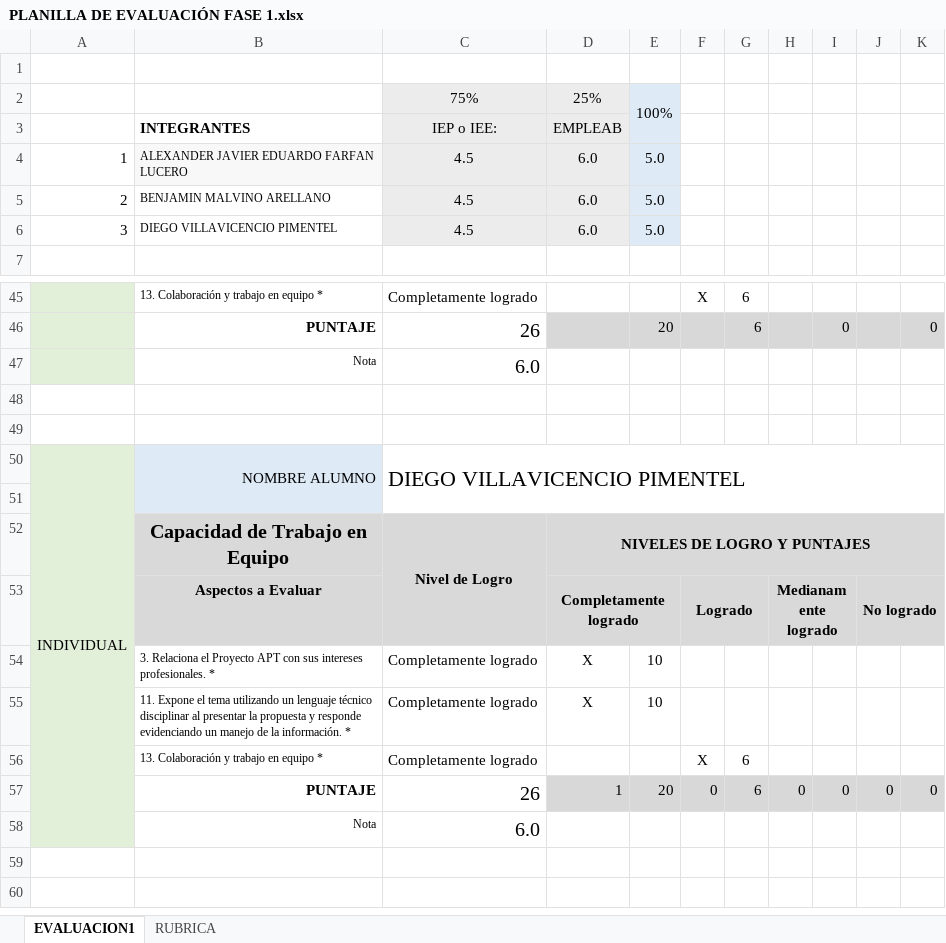
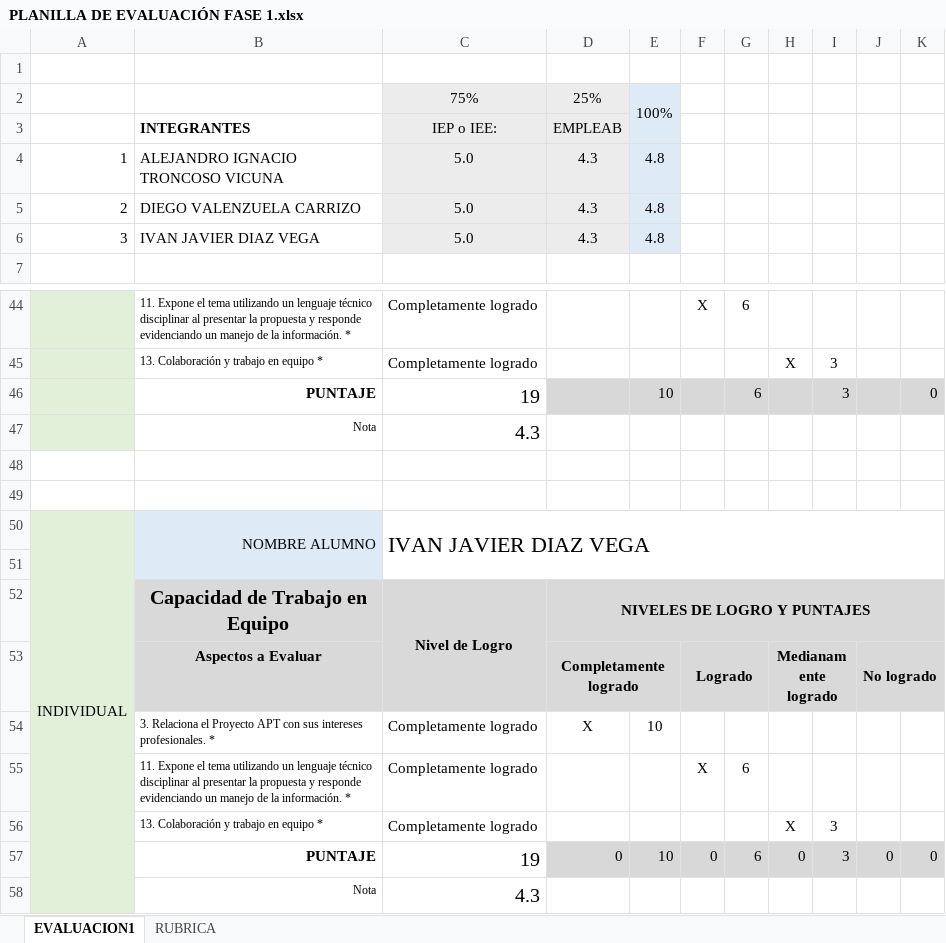
Before and after one commit to Ivanjax-1/Grupo7, an Excel workbook: fase1/Evidencias Grupales/PLANILLA DE EVALUACIÓN FASE 1.xlsx, sheet EVALUACION1, drawn as a sheet; only a part is shown, gaps mark what is left out; values as stored, in another font and other column widths than the file's, no borders; conditional formats not drawn; removed rows and columns are numbered as before the commit, all else as after; the diff covers the shown part only; the diff names each change by its address in the sheet, - before the commit and + after, or states it on an @@ line.

```diff
--- a/fase1/Evidencias Grupales/PLANILLA DE EVALUACIÓN FASE 1.xlsx (sheet EVALUACION1)
+++ b/fase1/Evidencias Grupales/PLANILLA DE EVALUACIÓN FASE 1.xlsx (sheet EVALUACION1)
-row 4: 1 | ALEXANDER JAVIER EDUARDO FARFAN LUCERO | 4.5 | 6.0 | 5.0
-row 5: 2 | BENJAMIN MALVINO ARELLANO | 4.5 | 6.0 | 5.0
-row 6: 3 | DIEGO VILLAVICENCIO PIMENTEL | 4.5 | 6.0 | 5.0
+row 4: 1 | ALEJANDRO IGNACIO TRONCOSO VICUNA | 5.0 | 4.3 | 4.8
+row 5: 2 | DIEGO VALENZUELA CARRIZO | 5.0 | 4.3 | 4.8
+row 6: 3 | IVAN JAVIER DIAZ VEGA | 5.0 | 4.3 | 4.8
-B44: 13. Colaboración y trabajo en equipo *
+B44: 11. Expone el tema utilizando un lenguaje técnico disciplinar al presentar la propuesta y responde evidenciando un manejo de la información. *
-row 46:  | PUNTAJE | 26 |  | 20 |  | 6 |  | 0 |  | 0
-row 47:  | Nota | 6.0
+row 45:  | 13. Colaboración y trabajo en equipo * | Completamente logrado |  |  |  |  | X | 3
+row 46:  | PUNTAJE | 19 |  | 10 |  | 6 |  | 3 |  | 0
+row 47:  | Nota | 4.3
-C50: DIEGO VILLAVICENCIO PIMENTEL
+C50: IVAN JAVIER DIAZ VEGA
-row 55:  | 11. Expone el tema utilizando un lenguaje técnico disciplinar al presentar la propuesta y responde evidenciando un manejo de la información. * | Completamente logrado | X | 10
-B55: 13. Colaboración y trabajo en equipo *
+B55: 11. Expone el tema utilizando un lenguaje técnico disciplinar al presentar la propuesta y responde evidenciando un manejo de la información. *
+row 56:  | 13. Colaboración y trabajo en equipo * | Completamente logrado |  |  |  |  | X | 3
-C57: 26
+C57: 19
-D57: 1
+D57: 0
-E57: 20
+E57: 10
-I57: 0
+I57: 3
-C58: 6.0
+C58: 4.3
```
Also changed, not shown: 10 added rows, 11 removed rows and 3 edited cells elsewhere in this sheet, formulas that keep their value.
